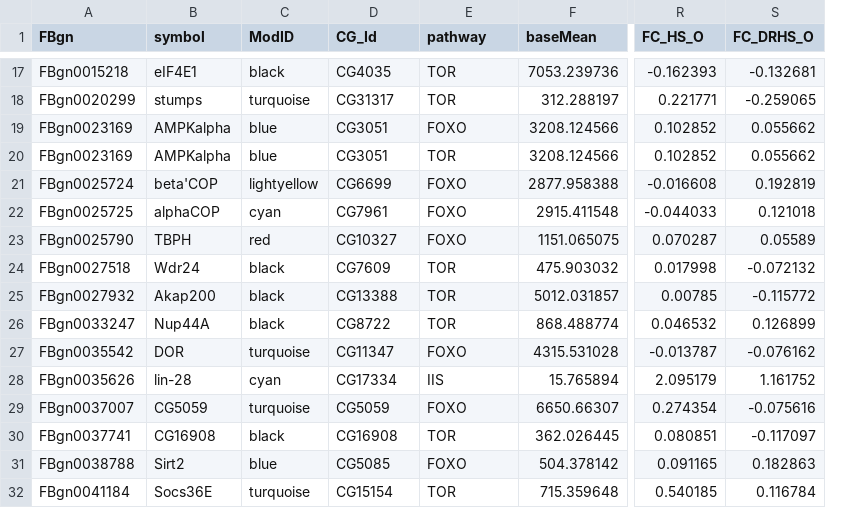
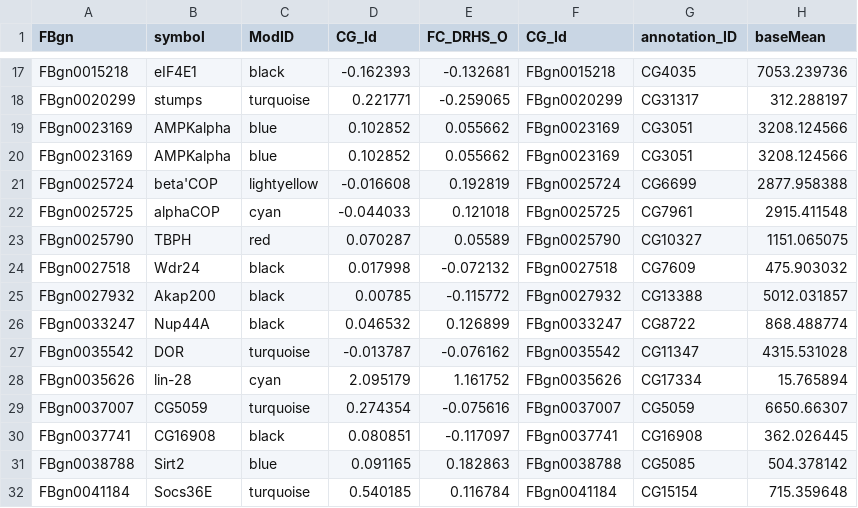
Before and after one commit to nochet/BasePop_RNAseq, a CSV file: base_pop/processed/DESEQ/cand_genes.csv, drawn as a sheet; only a part is shown, gaps mark what is left out; removed rows and columns are numbered as before the commit, all else as after; the diff covers the shown part only; the diff names each change by its address in the sheet, - before the commit and + after, or states it on an @@ line.

```diff
--- a/base_pop/processed/DESEQ/cand_genes.csv
+++ b/base_pop/processed/DESEQ/cand_genes.csv
+column F (CG_Id), rows 17-32: FBgn0015218 | FBgn0020299 | FBgn0023169 | FBgn0023169 | FBgn0025724 | FBgn0025725 | FBgn0025790 | FBgn0027518 | FBgn0027932 | FBgn0033247 | FBgn0035542 | FBgn0035626 | FBgn0037007 | FBgn0037741 | FBgn0038788 | FBgn0041184
+column G (annotation_ID), rows 17-32: CG4035 | CG31317 | CG3051 | CG3051 | CG6699 | CG7961 | CG10327 | CG7609 | CG13388 | CG8722 | CG11347 | CG17334 | CG5059 | CG16908 | CG5085 | CG15154
-column R (FC_HS_O), rows 17-32: -0.162393 | 0.221771 | 0.102852 | 0.102852 | -0.016608 | -0.044033 | 0.070287 | 0.017998 | 0.00785 | 0.046532 | -0.013787 | 2.095179 | 0.274354 | 0.080851 | 0.091165 | 0.540185
-column S (FC_DRHS_O), rows 17-32: -0.132681 | -0.259065 | 0.055662 | 0.055662 | 0.192819 | 0.121018 | 0.05589 | -0.072132 | -0.115772 | 0.126899 | -0.076162 | 1.161752 | -0.075616 | -0.117097 | 0.182863 | 0.116784
-E1: pathway
+E1: FC_DRHS_O
-D17 (CG_Id): CG4035
+D17 (CG_Id): -0.162393
-E17 (FC_DRHS_O): TOR
+E17 (FC_DRHS_O): -0.132681
-D18 (CG_Id): CG31317
+D18 (CG_Id): 0.221771
-E18 (FC_DRHS_O): TOR
+E18 (FC_DRHS_O): -0.259065
-D19:D20 (CG_Id): CG3051
+D19:D20 (CG_Id): 0.102852
-E19 (FC_DRHS_O): FOXO
+E19 (FC_DRHS_O): 0.055662
-E20 (FC_DRHS_O): TOR
+E20 (FC_DRHS_O): 0.055662
-D21 (CG_Id): CG6699
+D21 (CG_Id): -0.016608
-E21 (FC_DRHS_O): FOXO
+E21 (FC_DRHS_O): 0.192819
-D22 (CG_Id): CG7961
+D22 (CG_Id): -0.044033
-E22 (FC_DRHS_O): FOXO
+E22 (FC_DRHS_O): 0.121018
-D23 (CG_Id): CG10327
+D23 (CG_Id): 0.070287
-E23 (FC_DRHS_O): FOXO
+E23 (FC_DRHS_O): 0.05589
-D24 (CG_Id): CG7609
+D24 (CG_Id): 0.017998
-E24 (FC_DRHS_O): TOR
+E24 (FC_DRHS_O): -0.072132
-D25 (CG_Id): CG13388
+D25 (CG_Id): 0.00785
-E25 (FC_DRHS_O): TOR
+E25 (FC_DRHS_O): -0.115772
-D26 (CG_Id): CG8722
+D26 (CG_Id): 0.046532
-E26 (FC_DRHS_O): TOR
+E26 (FC_DRHS_O): 0.126899
-D27 (CG_Id): CG11347
+D27 (CG_Id): -0.013787
-E27 (FC_DRHS_O): FOXO
+E27 (FC_DRHS_O): -0.076162
-D28 (CG_Id): CG17334
+D28 (CG_Id): 2.095179
-E28 (FC_DRHS_O): IIS
+E28 (FC_DRHS_O): 1.161752
-D29 (CG_Id): CG5059
+D29 (CG_Id): 0.274354
-E29 (FC_DRHS_O): FOXO
+E29 (FC_DRHS_O): -0.075616
-D30 (CG_Id): CG16908
+D30 (CG_Id): 0.080851
-E30 (FC_DRHS_O): TOR
+E30 (FC_DRHS_O): -0.117097
-D31 (CG_Id): CG5085
+D31 (CG_Id): 0.091165
-E31 (FC_DRHS_O): FOXO
+E31 (FC_DRHS_O): 0.182863
-D32 (CG_Id): CG15154
+D32 (CG_Id): 0.540185
-E32 (FC_DRHS_O): TOR
+E32 (FC_DRHS_O): 0.116784
```
Also changed, not shown: 62 edited cells elsewhere in this file, base_pop/processed/DESEQ/GO/pathway_enrich.csv, 5 other files.
